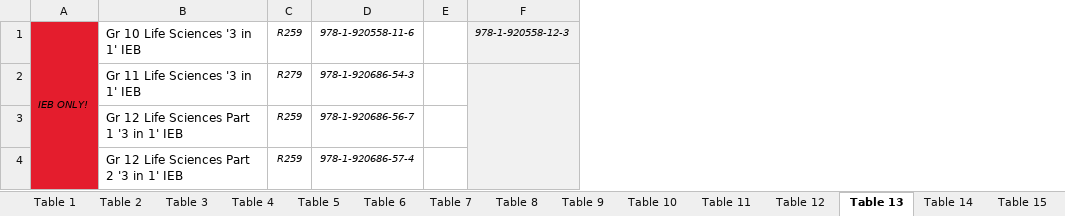
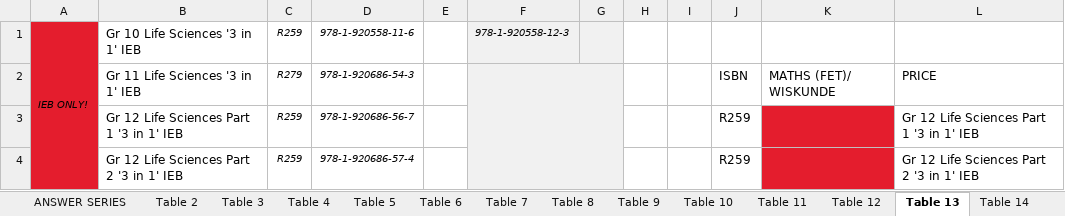
Before and after one commit to Schabzin/python-learning-journey, an Excel workbook: price_lists/answer series.xlsx, sheet Table 13, drawn as a sheet; values as stored, in another font and other column widths than the file's, no borders; the diff names each change by its address in the sheet, - before the commit and + after, or states it on an @@ line.

```diff
--- a/price_lists/answer series.xlsx (sheet Table 13)
+++ b/price_lists/answer series.xlsx (sheet Table 13)
+sheet tab: ANSWER SERIES
+column G, empty
+column H, empty
+column I, empty
+column J, rows 2-4: ISBN | R259 | R259
+column K, row 2: MATHS (FET)/ WISKUNDE
+column L, rows 2-4: PRICE | Gr 12 Life Sciences Part 1 '3 in 1' IEB | Gr 12 Life Sciences Part 2 '3 in 1' IEB
```
Also changed, not shown: sheet Table 1, sheet Table 7, sheet Table 6, sheet Table 17, sheet Table 19, sheet Table 4, 16 more sheets, charts or pictures, price_lists/Best Books Price List 2025-2026.xlsx, 3 other files.
